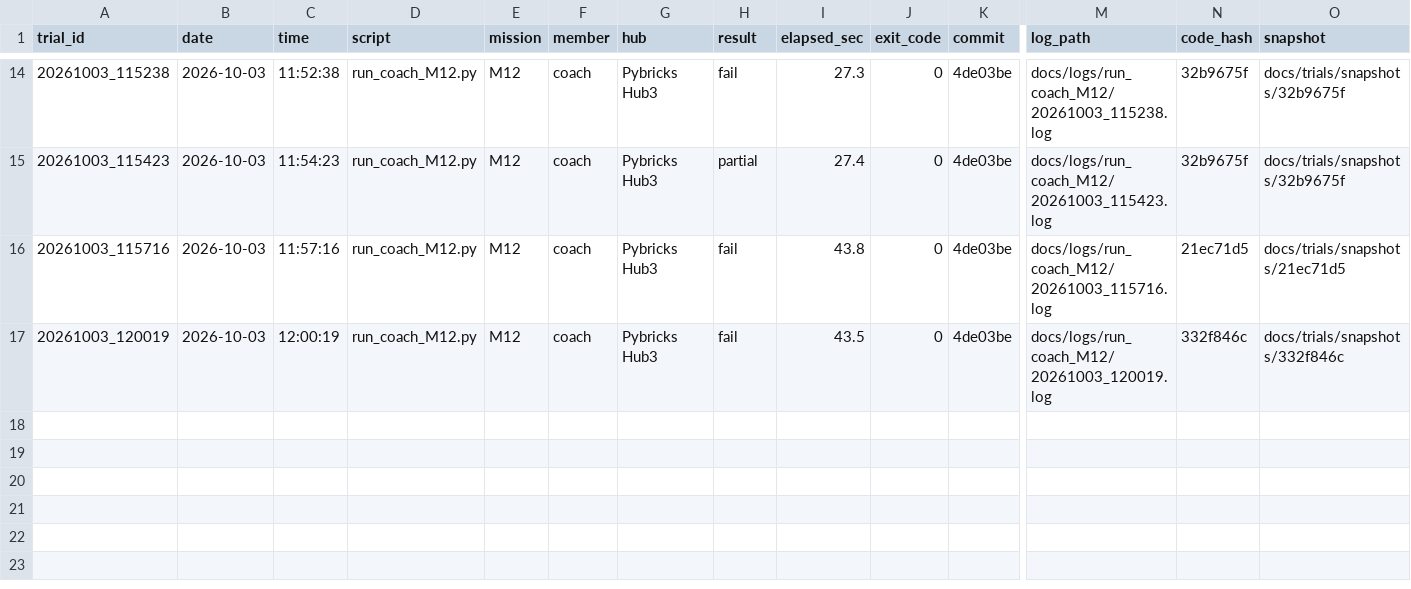
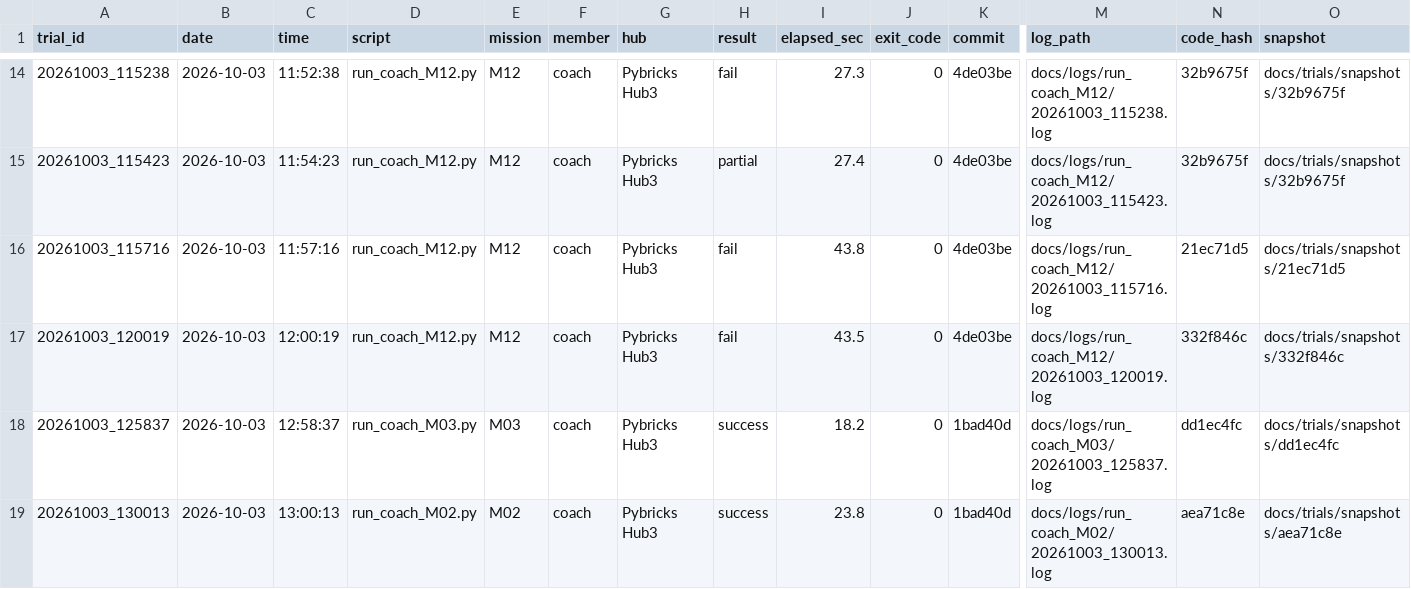
Before and after one commit to BRICO-School/FLL-2026-2027-Season-Robot-Game, a CSV file: docs/trials/trials.csv, drawn as a sheet; only a part is shown, gaps mark what is left out; rows hold the shown columns only; the diff names each change by its address in the sheet, - before the commit and + after, or states it on an @@ line.

```diff
--- a/docs/trials/trials.csv
+++ b/docs/trials/trials.csv
+row 18: 20261003_125837 | 2026-10-03 | 12:58:37 | run_coach_M03.py | M03 | coach | Pybricks Hub3 | success | 18.2 | 0 | 1bad40d | docs/logs/run_coach_M03/20261003_125837.log | dd1ec4fc | docs/trials/snapshots/dd1ec4fc
+row 19: 20261003_130013 | 2026-10-03 | 13:00:13 | run_coach_M02.py | M02 | coach | Pybricks Hub3 | success | 23.8 | 0 | 1bad40d | docs/logs/run_coach_M02/20261003_130013.log | aea71c8e | docs/trials/snapshots/aea71c8e
```
Also changed, not shown: 6 other files.
